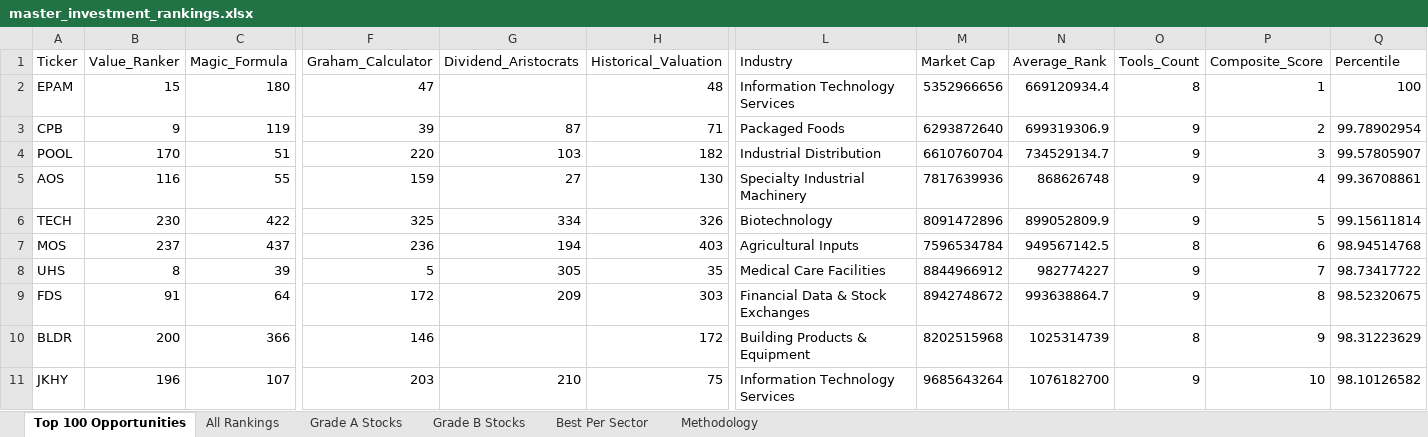
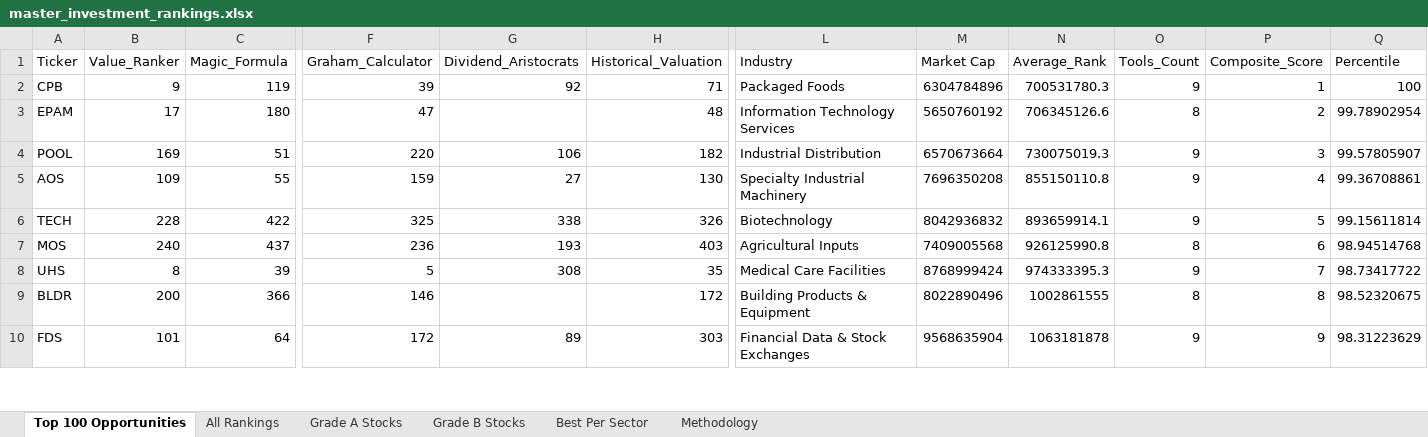
Before and after one commit to gtmills/investment-tools, an Excel workbook: master_investment_rankings.xlsx, sheet Top 100 Opportunities, drawn as a sheet; only a part is shown, gaps mark what is left out; values as stored, in another font and other column widths than the file's, no borders; removed rows and columns are numbered as before the commit, all else as after; rows hold the shown columns only; the diff covers the shown part only; the diff names each change by its address in the sheet, - before the commit and + after, or states it on an @@ line.

```diff
--- a/master_investment_rankings.xlsx (sheet Top 100 Opportunities)
+++ b/master_investment_rankings.xlsx (sheet Top 100 Opportunities)
-row 2: EPAM | 15 | 180 | 47 |  | 48 | Information Technology Services | 5352966656 | 669120934.4 | 8 | 1 | 100
-G2 (Dividend_Aristocrats): 87
+G2 (Dividend_Aristocrats): 92
-M2 (Market Cap): 6293872640
+M2 (Market Cap): 6304784896
-N2 (Average_Rank): 699319306.9
+N2 (Average_Rank): 700531780.3
-P2 (Composite_Score): 2
+P2 (Composite_Score): 1
-Q2 (Percentile): 99.78902954
+Q2 (Percentile): 100
+row 3: EPAM | 17 | 180 | 47 |  | 48 | Information Technology Services | 5650760192 | 706345126.6 | 8 | 2 | 99.78902954
-B4 (Value_Ranker): 170
+B4 (Value_Ranker): 169
-G4 (Dividend_Aristocrats): 103
+G4 (Dividend_Aristocrats): 106
-M4 (Market Cap): 6610760704
+M4 (Market Cap): 6570673664
-N4 (Average_Rank): 734529134.7
+N4 (Average_Rank): 730075019.3
-B5 (Value_Ranker): 116
+B5 (Value_Ranker): 109
-M5 (Market Cap): 7817639936
+M5 (Market Cap): 7696350208
-N5 (Average_Rank): 868626748
+N5 (Average_Rank): 855150110.8
-B6 (Value_Ranker): 230
+B6 (Value_Ranker): 228
-G6 (Dividend_Aristocrats): 334
+G6 (Dividend_Aristocrats): 338
-M6 (Market Cap): 8091472896
+M6 (Market Cap): 8042936832
-N6 (Average_Rank): 899052809.9
+N6 (Average_Rank): 893659914.1
-B7 (Value_Ranker): 237
+B7 (Value_Ranker): 240
-G7 (Dividend_Aristocrats): 194
+G7 (Dividend_Aristocrats): 193
-M7 (Market Cap): 7596534784
+M7 (Market Cap): 7409005568
-N7 (Average_Rank): 949567142.5
+N7 (Average_Rank): 926125990.8
-G8 (Dividend_Aristocrats): 305
+G8 (Dividend_Aristocrats): 308
-M8 (Market Cap): 8844966912
+M8 (Market Cap): 8768999424
-N8 (Average_Rank): 982774227
+N8 (Average_Rank): 974333395.3
-row 9: FDS | 91 | 64 | 172 | 209 | 303 | Financial Data & Stock Exchanges | 8942748672 | 993638864.7 | 9 | 8 | 98.52320675
-M9 (Market Cap): 8202515968
+M9 (Market Cap): 8022890496
-N9 (Average_Rank): 1025314739
+N9 (Average_Rank): 1002861555
-P9 (Composite_Score): 9
+P9 (Composite_Score): 8
-Q9 (Percentile): 98.31223629
+Q9 (Percentile): 98.52320675
-row 11: JKHY | 196 | 107 | 203 | 210 | 75 | Information Technology Services | 9685643264 | 1076182700 | 9 | 10 | 98.10126582
+row 10: FDS | 101 | 64 | 172 | 89 | 303 | Financial Data & Stock Exchanges | 9568635904 | 1063181878 | 9 | 9 | 98.31223629
```
Also changed, not shown: 46 added rows, 45 removed rows and 238 edited cells elsewhere in this sheet, sheet All Rankings, sheet Grade B Stocks, sheet Grade A Stocks, sheet Best Per Sector, sheet Methodology, dividend_aristocrats_analysis.xlsx, fcf_analysis.xlsx, 11 other files.
